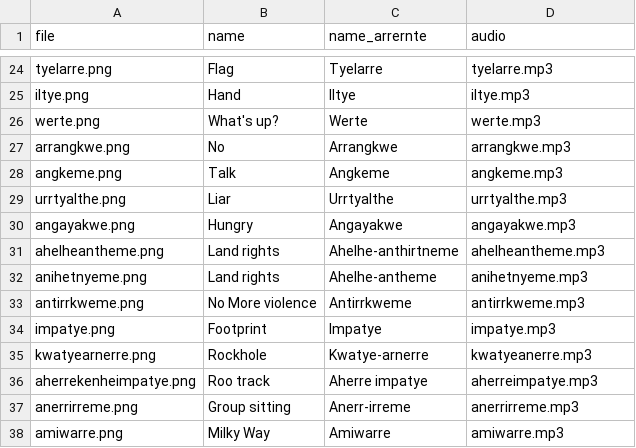
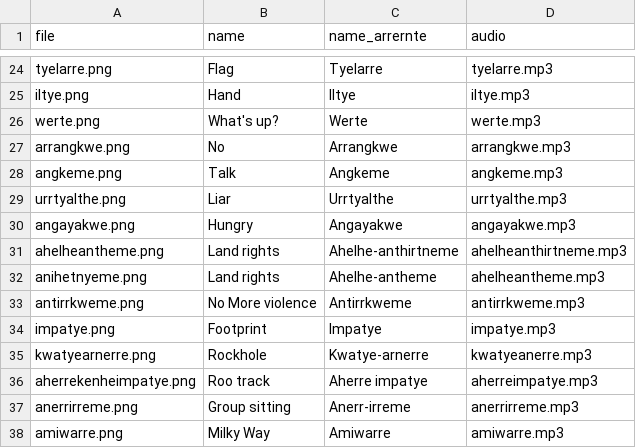
Before and after one commit to Indigemoji-Australia/indigemoji-app, a CSV file: emojis.csv, drawn as a sheet; only a part is shown, gaps mark what is left out.

```diff
--- a/emojis.csv
+++ b/emojis.csv
@@ -30,4 +30,4 @@ urrtyalthe.png,Liar,Urrtyalthe,urrtyalthe.mp3
 angayakwe.png,Hungry,Angayakwe,angayakwe.mp3
-ahelheantheme.png,Land rights,Ahelhe-anthirtneme,ahelheantheme.mp3
-anihetnyeme.png,Land rights,Ahelhe-antheme,anihetnyeme.mp3
+ahelheantheme.png,Land rights,Ahelhe-anthirtneme,ahelheanthirtneme.mp3
+anihetnyeme.png,Land rights,Ahelhe-antheme,ahelheantheme.mp3
 antirrkweme.png,No More violence,Antirrkweme,antirrkweme.mp3
```
Also changed, not shown: 6 other files.
